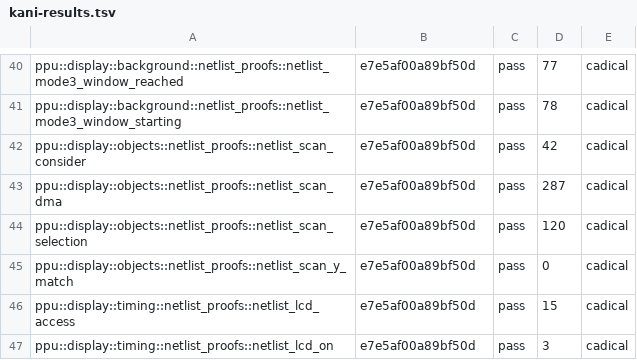
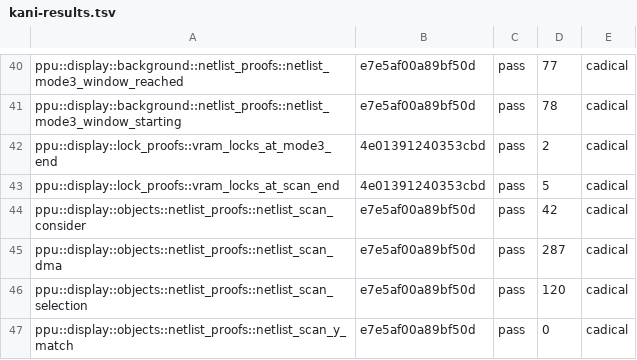
Before and after one commit to remind-me-later/Ceres, a TSV file: hdl/kani-results.tsv, drawn as a sheet; only a part is shown, gaps mark what is left out; the shorter side is filled out with more unchanged rows; the diff names each change by its address in the sheet, - before the commit and + after, or states it on an @@ line.

```diff
--- a/hdl/kani-results.tsv
+++ b/hdl/kani-results.tsv
+row 42: ppu::display::lock_proofs::vram_locks_at_mode3_end | 4e01391240353cbd | pass | 2 | cadical
+row 43: ppu::display::lock_proofs::vram_locks_at_scan_end | 4e01391240353cbd | pass | 5 | cadical
```
Also changed, not shown: 5 other files.
